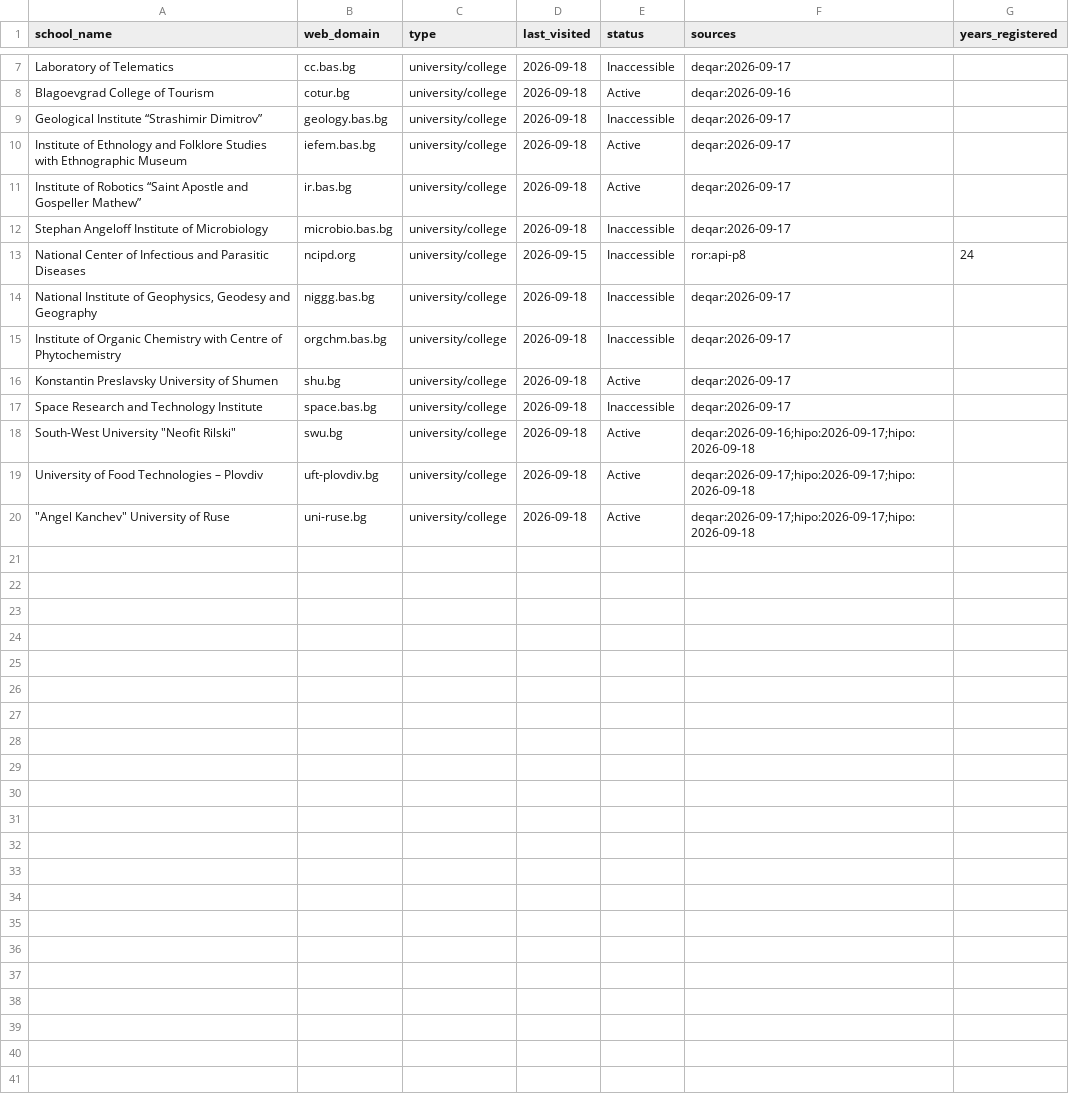
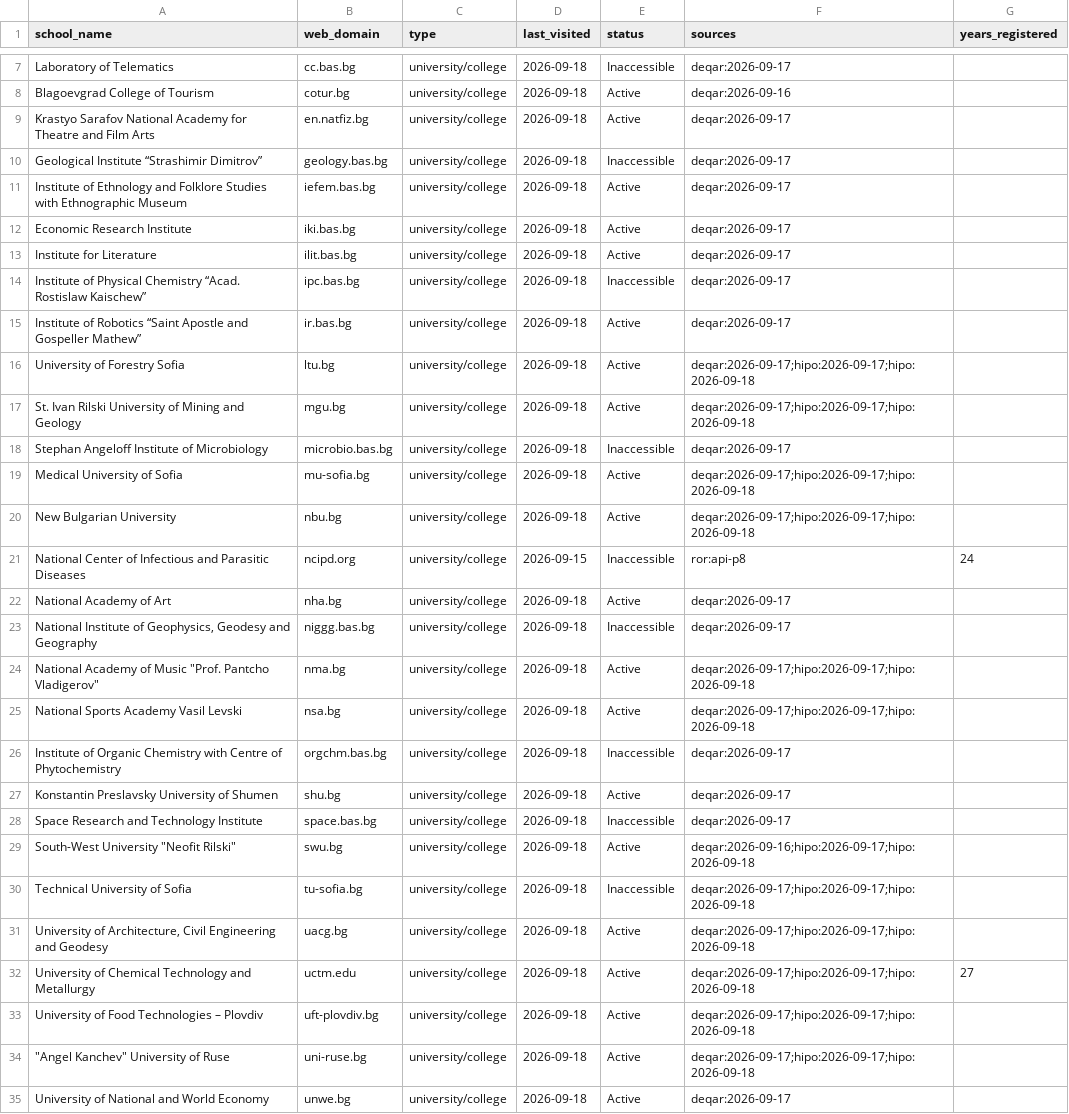
Before and after one commit to yifeiwu/edu-list, a CSV file: data/countries/BG.csv, drawn as a sheet; only a part is shown, gaps mark what is left out.

```diff
--- a/data/countries/BG.csv
+++ b/data/countries/BG.csv
@@ -8,8 +8,19 @@ Laboratory of Telematics,cc.bas.bg,university/college,2026-09-18,Inaccessible,de
 Blagoevgrad College of Tourism,cotur.bg,university/college,2026-09-18,Active,deqar:2026-09-16,
+Krastyo Sarafov National Academy for Theatre and Film Arts,en.natfiz.bg,university/college,2026-09-18,Active,deqar:2026-09-17,
 Geological Institute “Strashimir Dimitrov”,geology.bas.bg,university/college,2026-09-18,Inaccessible,deqar:2026-09-17,
 Institute of Ethnology and Folklore Studies with Ethnographic Museum,iefem.bas.bg,university/college,2026-09-18,Active,deqar:2026-09-17,
+Economic Research Institute,iki.bas.bg,university/college,2026-09-18,Active,deqar:2026-09-17,
+Institute for Literature,ilit.bas.bg,university/college,2026-09-18,Active,deqar:2026-09-17,
+Institute of Physical Chemistry “Acad. Rostislaw Kaischew”,ipc.bas.bg,university/college,2026-09-18,Inaccessible,deqar:2026-09-17,
 Institute of Robotics “Saint Apostle and Gospeller Mathew”,ir.bas.bg,university/college,2026-09-18,Active,deqar:2026-09-17,
+University of Forestry Sofia,ltu.bg,university/college,2026-09-18,Active,deqar:2026-09-17;hipo:2026-09-17;hipo:2026-09-18,
+St. Ivan Rilski University of Mining and Geology,mgu.bg,university/college,2026-09-18,Active,deqar:2026-09-17;hipo:2026-09-17;hipo:2026-09-18,
 Stephan Angeloff Institute of Microbiology,microbio.bas.bg,university/college,2026-09-18,Inaccessible,deqar:2026-09-17,
+Medical University of Sofia,mu-sofia.bg,university/college,2026-09-18,Active,deqar:2026-09-17;hipo:2026-09-17;hipo:2026-09-18,
+New Bulgarian University,nbu.bg,university/college,2026-09-18,Active,deqar:2026-09-17;hipo:2026-09-17;hipo:2026-09-18,
 National Center of Infectious and Parasitic Diseases,ncipd.org,university/college,2026-09-15,Inaccessible,ror:api-p8,24
+National Academy of Art,nha.bg,university/college,2026-09-18,Active,deqar:2026-09-17,
 "National Institute of Geophysics, Geodesy and Geography",niggg.bas.bg,university/college,2026-09-18,Inaccessible,deqar:2026-09-17,
+"National Academy of Music ""Prof. Pantcho Vladigerov""",nma.bg,university/college,2026-09-18,Active,deqar:2026-09-17;hipo:2026-09-17;hipo:2026-09-18,
+National Sports Academy Vasil Levski,nsa.bg,university/college,2026-09-18,Active,deqar:2026-09-17;hipo:2026-09-17;hipo:2026-09-18,
 Institute of Organic Chemistry with Centre of Phytochemistry,orgchm.bas.bg,university/college,2026-09-18,Inaccessible,deqar:2026-09-17,
@@ -18,3 +29,7 @@ Space Research and Technology Institute,space.bas.bg,university/college,2026-09-
 "South-West University ""Neofit Rilski""",swu.bg,university/college,2026-09-18,Active,deqar:2026-09-16;hipo:2026-09-17;hipo:2026-09-18,
+Technical University of Sofia,tu-sofia.bg,university/college,2026-09-18,Inaccessible,deqar:2026-09-17;hipo:2026-09-17;hipo:2026-09-18,
+"University of Architecture, Civil Engineering and Geodesy",uacg.bg,university/college,2026-09-18,Active,deqar:2026-09-17;hipo:2026-09-17;hipo:2026-09-18,
+University of Chemical Technology and Metallurgy,uctm.edu,university/college,2026-09-18,Active,deqar:2026-09-17;hipo:2026-09-17;hipo:2026-09-18,27
 University of Food Technologies – Plovdiv,uft-plovdiv.bg,university/college,2026-09-18,Active,deqar:2026-09-17;hipo:2026-09-17;hipo:2026-09-18,
 """Angel Kanchev"" University of Ruse",uni-ruse.bg,university/college,2026-09-18,Active,deqar:2026-09-17;hipo:2026-09-17;hipo:2026-09-18,
+University of National and World Economy,unwe.bg,university/college,2026-09-18,Active,deqar:2026-09-17,
```
Also changed, not shown: data/countries/AU.csv, data/countries/BR.csv, 9 other files.
